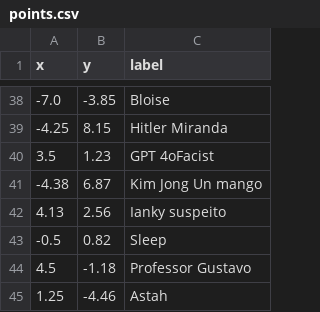
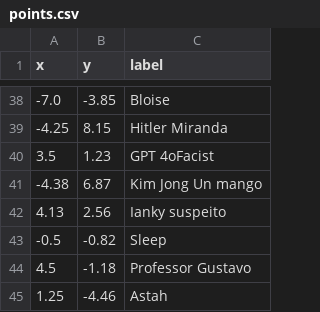
Before and after one commit to butecodosdevs/buteco-political-compass, a CSV file: src/points.csv, drawn as a sheet; only a part is shown, gaps mark what is left out.

Commit message:
fix: sleep

```diff
--- a/src/points.csv
+++ b/src/points.csv
@@ -42,3 +42,3 @@ x;y;label
 4.13;2.56;Ianky suspeito
--0.5;0.82;Sleep
+-0.5;-0.82;Sleep
 4.5;-1.18;Professor Gustavo
```
